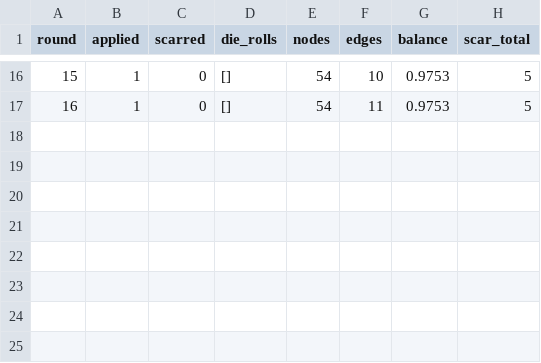
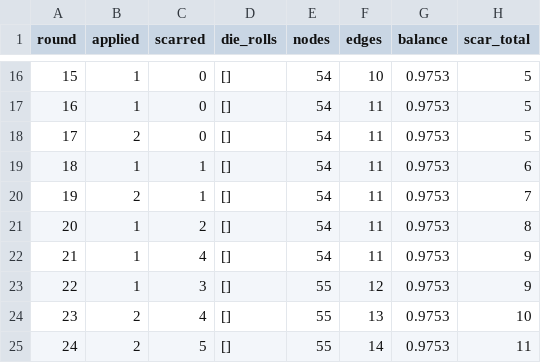
Before and after one commit to SuperInstance/quilt-matrix, a CSV file: runs/night3/leaderboard.csv, drawn as a sheet; only a part is shown, gaps mark what is left out.

```diff
--- a/runs/night3/leaderboard.csv
+++ b/runs/night3/leaderboard.csv
@@ -17 +17,9 @@ round,applied,scarred,die_rolls,nodes,edges,balance,scar_total
 16,1,0,[],54,11,0.9753,5
+17,2,0,[],54,11,0.9753,5
+18,1,1,[],54,11,0.9753,6
+19,2,1,[],54,11,0.9753,7
+20,1,2,[],54,11,0.9753,8
+21,1,4,[],54,11,0.9753,9
+22,1,3,[],55,12,0.9753,9
+23,2,4,[],55,13,0.9753,10
+24,2,5,[],55,14,0.9753,11
```
Also changed, not shown: runs/night3/matrix/edges.csv, runs/night3/matrix/nodes.csv, 7 other files.
